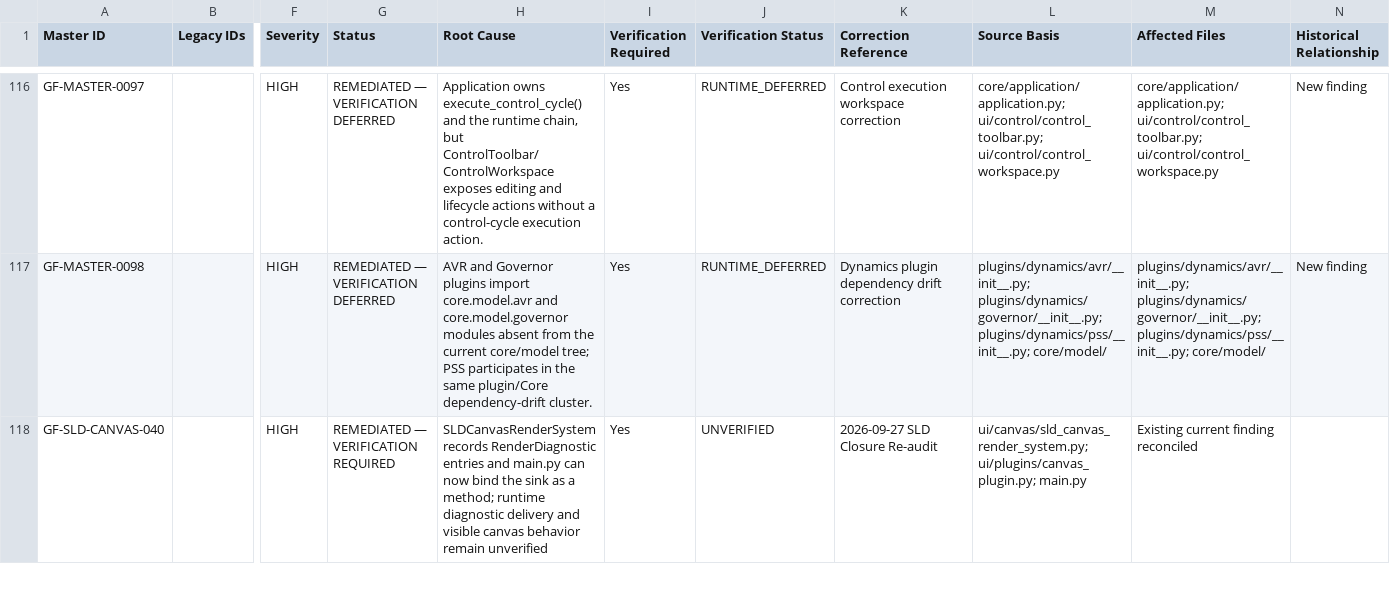
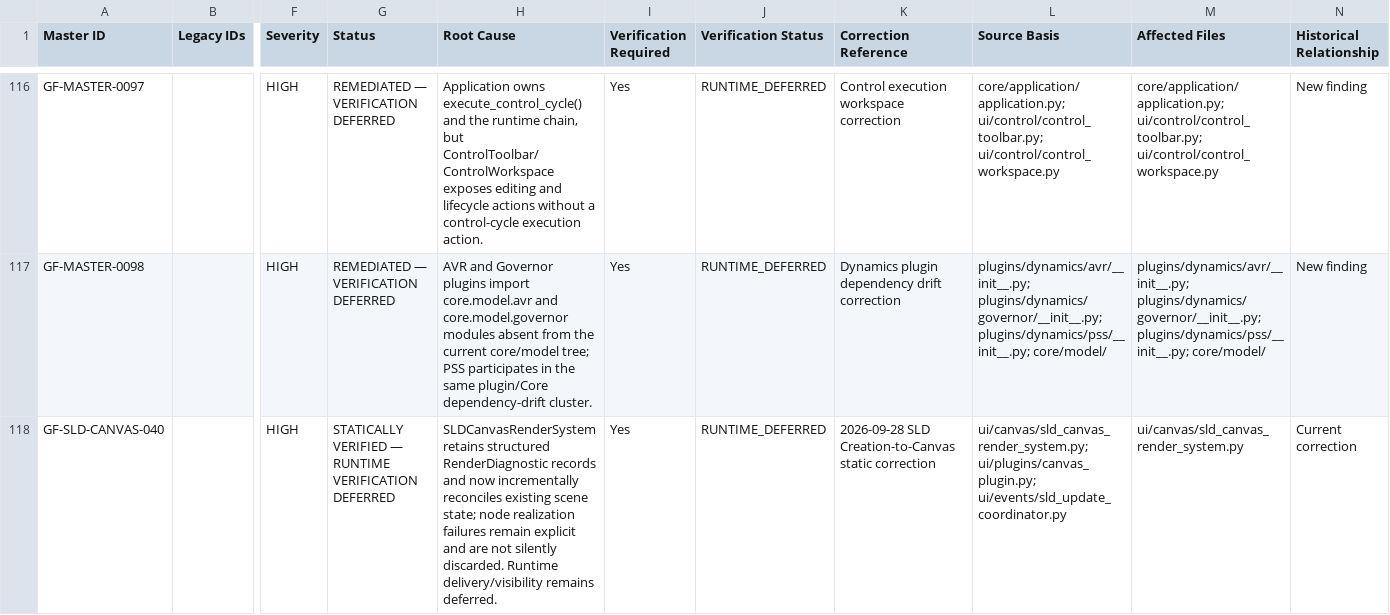
Before and after one commit to SubhenduMishra29/GridForge, a CSV file: audit/MASTER_AUDIT_REGISTER.csv, drawn as a sheet; only a part is shown, gaps mark what is left out; the diff covers the shown part only; the diff names each change by its address in the sheet, - before the commit and + after, or states it on an @@ line.

Commit message:
GF SLD: update canvas creation static re-audit register evidence

```diff
--- a/audit/MASTER_AUDIT_REGISTER.csv
+++ b/audit/MASTER_AUDIT_REGISTER.csv
-G118 (Status): REMEDIATED — VERIFICATION REQUIRED
+G118 (Status): STATICALLY VERIFIED — RUNTIME VERIFICATION DEFERRED
-H118 (Root Cause): SLDCanvasRenderSystem records RenderDiagnostic entries and main.py can now bind the sink as a method; runtime diagnostic delivery and visible canvas behavior remain unverified
+H118 (Root Cause): SLDCanvasRenderSystem retains structured RenderDiagnostic records and now incrementally reconciles existing scene state; node realization failures remain explicit and are not silently discarded. Runtime delivery/visibility remains deferred.
-J118 (Verification Status): UNVERIFIED
+J118 (Verification Status): RUNTIME_DEFERRED
-K118 (Correction Reference): 2026-09-27 SLD Closure Re-audit
+K118 (Correction Reference): 2026-09-28 SLD Creation-to-Canvas static correction
-L118 (Source Basis): ui/canvas/sld_canvas_render_system.py; ui/plugins/canvas_plugin.py; main.py
+L118 (Source Basis): ui/canvas/sld_canvas_render_system.py; ui/plugins/canvas_plugin.py; ui/events/sld_update_coordinator.py
-M118 (Affected Files): Existing current finding reconciled
+M118 (Affected Files): ui/canvas/sld_canvas_render_system.py
-N118 (Historical Relationship): (empty)
+N118 (Historical Relationship): Current correction
```
Also changed, not shown: 8 edited cells elsewhere in this file.
